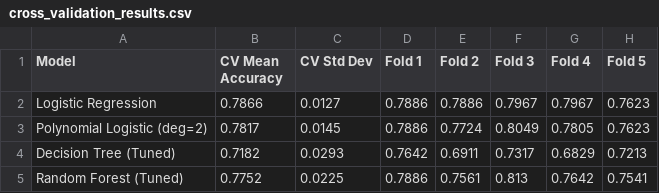
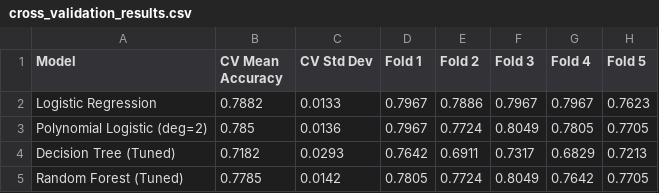
Before and after one commit to gangakrishnamanikanta-dot/project-apex-medical-diabetis, a CSV file: results/cross_validation_results.csv, drawn as a sheet.

Commit message:
chore: regenerate all results, plots, and comparison tables with final verified metrics

```diff
--- a/results/cross_validation_results.csv
+++ b/results/cross_validation_results.csv
@@ -1,5 +1,5 @@
 Model,CV Mean Accuracy,CV Std Dev,Fold 1,Fold 2,Fold 3,Fold 4,Fold 5
-Logistic Regression,0.7866,0.0127,0.7886,0.7886,0.7967,0.7967,0.7623
-Polynomial Logistic (deg=2),0.7817,0.0145,0.7886,0.7724,0.8049,0.7805,0.7623
+Logistic Regression,0.7882,0.0133,0.7967,0.7886,0.7967,0.7967,0.7623
+Polynomial Logistic (deg=2),0.785,0.0136,0.7967,0.7724,0.8049,0.7805,0.7705
 Decision Tree (Tuned),0.7182,0.0293,0.7642,0.6911,0.7317,0.6829,0.7213
-Random Forest (Tuned),0.7752,0.0225,0.7886,0.7561,0.813,0.7642,0.7541
+Random Forest (Tuned),0.7785,0.0142,0.7805,0.7724,0.8049,0.7642,0.7705
```
Also changed, not shown: 5 other files.
